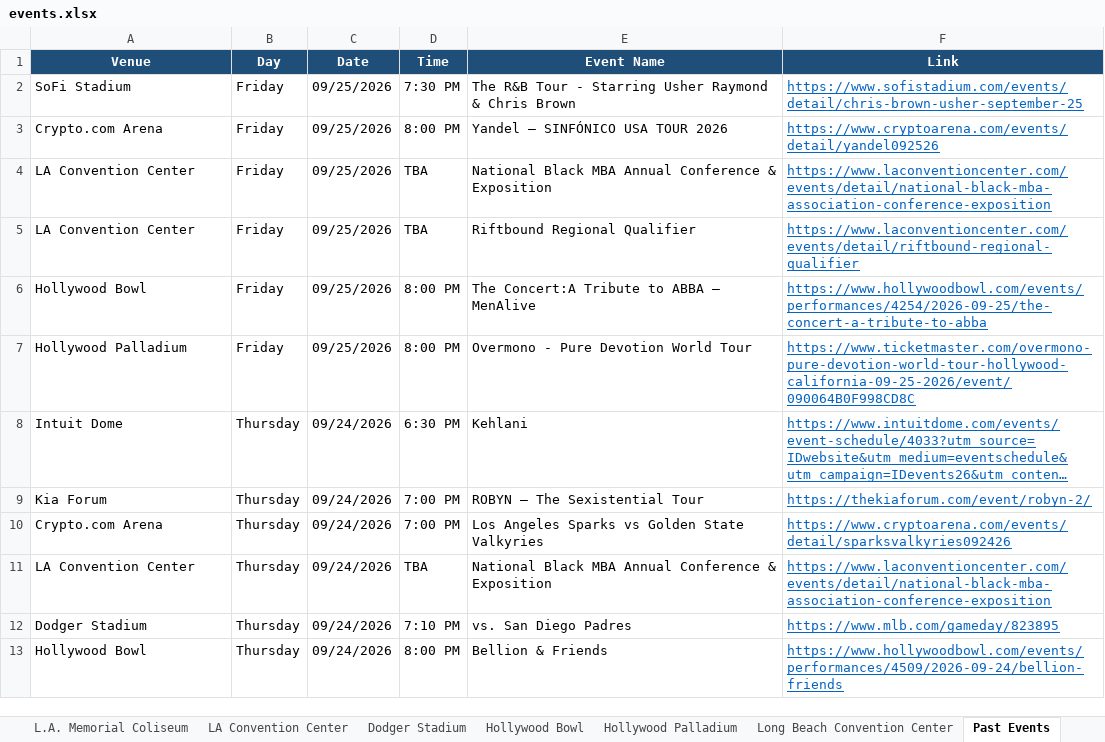
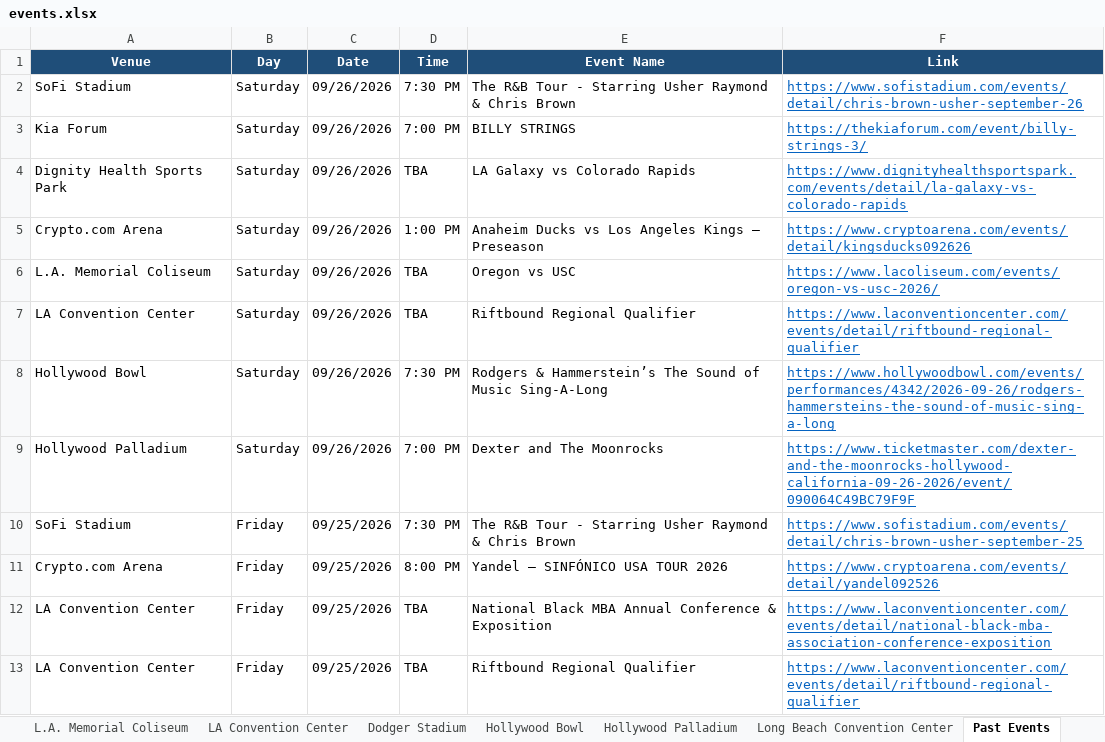
Before and after one commit to hannahlee-vzw/southern_california_events, an Excel workbook: docs/events.xlsx, sheet Past Events, drawn as a sheet; only a part is shown; the shorter side is filled out with more unchanged rows; long unchanged cells end in …; values as stored, in another font and other column widths than the file's, no borders; the diff names each change by its address in the sheet, - before the commit and + after, or states it on an @@ line.

```diff
--- a/docs/events.xlsx (sheet Past Events)
+++ b/docs/events.xlsx (sheet Past Events)
+row 2: SoFi Stadium | Saturday | 09/26/2026 | 7:30 PM | The R&B Tour - Starring Usher Raymond & Chris Brown | https://www.sofistadium.com/events/detail/chris-brown-usher-september-26
+row 3: Kia Forum | Saturday | 09/26/2026 | 7:00 PM | BILLY STRINGS | https://thekiaforum.com/event/billy-strings-3/
+row 4: Dignity Health Sports Park | Saturday | 09/26/2026 | TBA | LA Galaxy vs Colorado Rapids | https://www.dignityhealthsportspark.com/events/detail/la-galaxy-vs-colorado-rapids
+row 5: Crypto.com Arena | Saturday | 09/26/2026 | 1:00 PM | Anaheim Ducks vs Los Angeles Kings – Preseason | https://www.cryptoarena.com/events/detail/kingsducks092626
+row 6: L.A. Memorial Coliseum | Saturday | 09/26/2026 | TBA | Oregon vs USC | https://www.lacoliseum.com/events/oregon-vs-usc-2026/
+row 7: LA Convention Center | Saturday | 09/26/2026 | TBA | Riftbound Regional Qualifier | https://www.laconventioncenter.com/events/detail/riftbound-regional-qualifier
+row 8: Hollywood Bowl | Saturday | 09/26/2026 | 7:30 PM | Rodgers & Hammerstein’s The Sound of Music Sing-A-Long | https://www.hollywoodbowl.com/events/performances/4342/2026-09-26/rodgers-hammersteins-the-sound-of-music-sing-a-long
+row 9: Hollywood Palladium | Saturday | 09/26/2026 | 7:00 PM | Dexter and The Moonrocks | https://www.ticketmaster.com/dexter-and-the-moonrocks-hollywood-california-09-26-2026/event/090064C49BC79F9F
```
Also changed, not shown: sheet L.A. Memorial Coliseum, sheet Dignity Health Sports Park, sheet SoFi Stadium, sheet Hollywood Bowl, sheet Kia Forum, sheet Hollywood Palladium, 2 more sheets, 3 other files.
